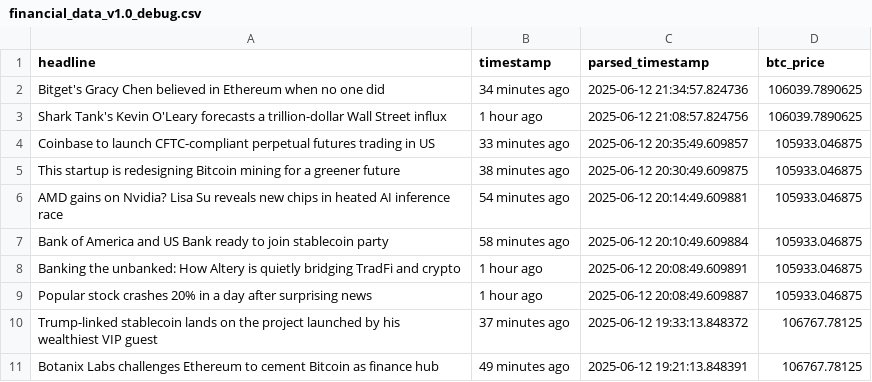
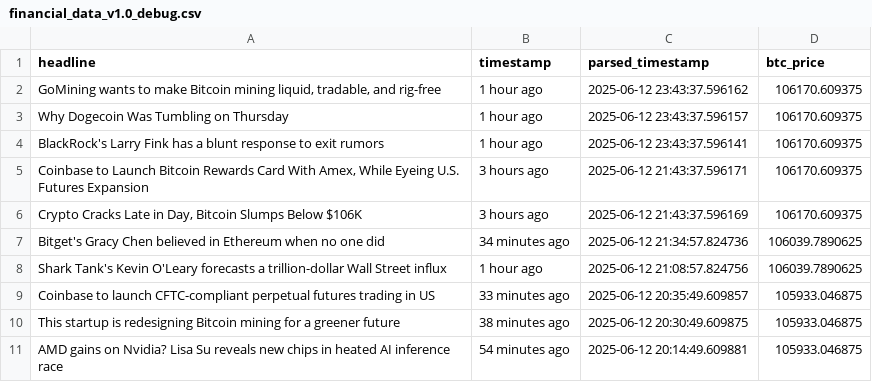
Before and after one commit to lucasmalinski/financial-sentiment-pipeline, a CSV file: financial_data_v1.0_debug.csv, drawn as a sheet; only a part is shown; the shorter side is filled out with more unchanged rows; the diff names each change by its address in the sheet, - before the commit and + after, or states it on an @@ line.

```diff
--- a/financial_data_v1.0_debug.csv
+++ b/financial_data_v1.0_debug.csv
+row 2: GoMining wants to make Bitcoin mining liquid, tradable, and rig-free | 1 hour ago | 2025-06-12 23:43:37.596162 | 106170.609375
+row 3: Why Dogecoin Was Tumbling on Thursday | 1 hour ago | 2025-06-12 23:43:37.596157 | 106170.609375
+row 4: BlackRock's Larry Fink has a blunt response to exit rumors | 1 hour ago | 2025-06-12 23:43:37.596141 | 106170.609375
+row 5: Coinbase to Launch Bitcoin Rewards Card With Amex, While Eyeing U.S. Futures Expansion | 3 hours ago | 2025-06-12 21:43:37.596171 | 106170.609375
+row 6: Crypto Cracks Late in Day, Bitcoin Slumps Below $106K | 3 hours ago | 2025-06-12 21:43:37.596169 | 106170.609375
```
